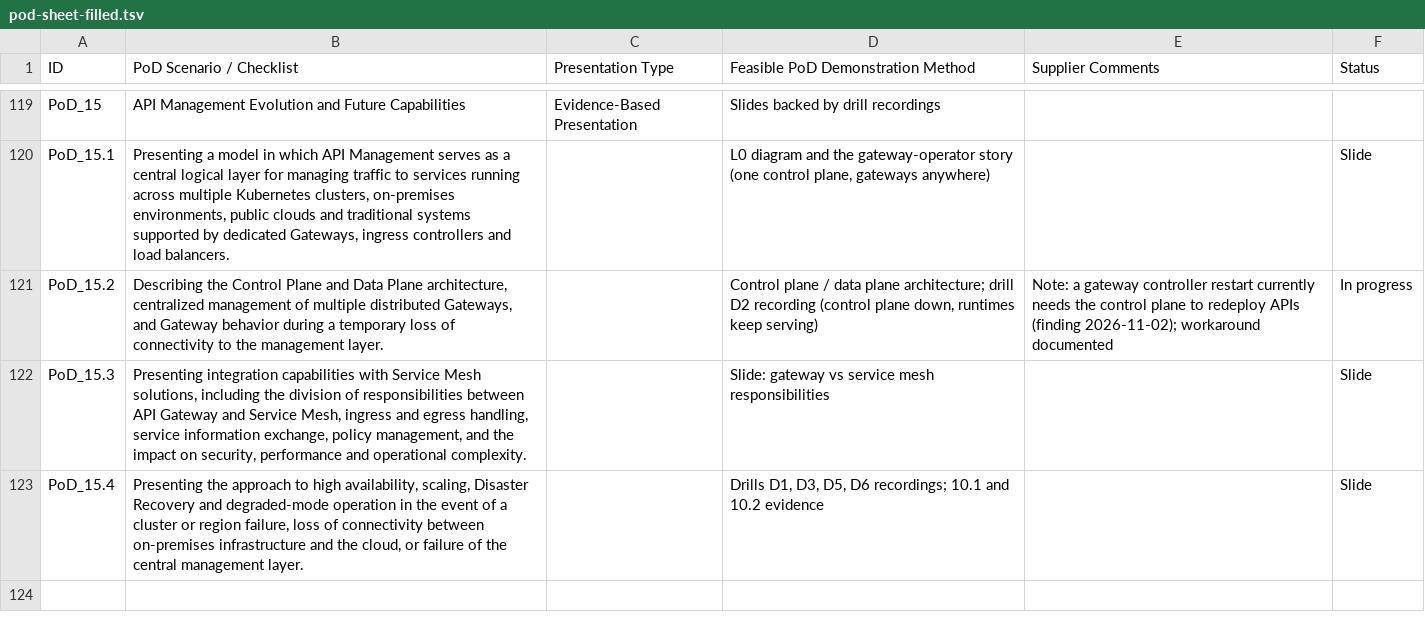
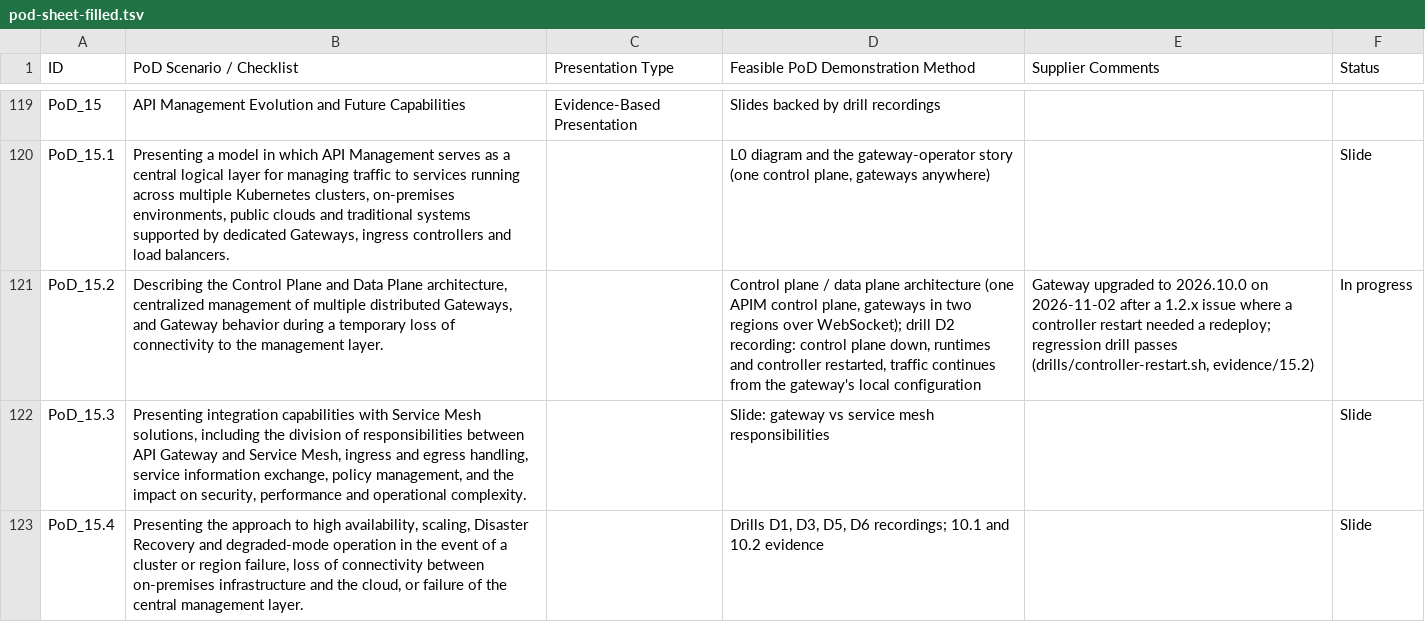
Before and after one commit to MinuraKariyawasam/alior-poc, a TSV file: docs/pod-sheet-filled.tsv, drawn as a sheet; only a part is shown, gaps mark what is left out; the diff names each change by its address in the sheet, - before the commit and + after, or states it on an @@ line.

Commit message:
docs: gateway 2026.10.0 upgrade recorded; controller-restart finding resolved, drill evidence (15.2)

```diff
--- a/docs/pod-sheet-filled.tsv
+++ b/docs/pod-sheet-filled.tsv
-D121: …data plane architecture; drill D2 recording (control plane down, runtimes keep serving)
+D121: …data plane architecture (one APIM control plane, gateways in two regions over WebSocket); drill D2 recording: control plane down, runtimes and controller restarted, traffic continues from the gateway's local configuration
-E121 (Supplier Comments): Note: a gateway controller restart currently needs the control plane to redeploy APIs (finding 2026-11-02); workaround documented
+E121 (Supplier Comments): Gateway upgraded to 2026.10.0 on 2026-11-02 after a 1.2.x issue where a controller restart needed a redeploy; regression drill passes (drills/controller-restart.sh, evidence/15.2)
```
Also changed, not shown: 8 other files.
